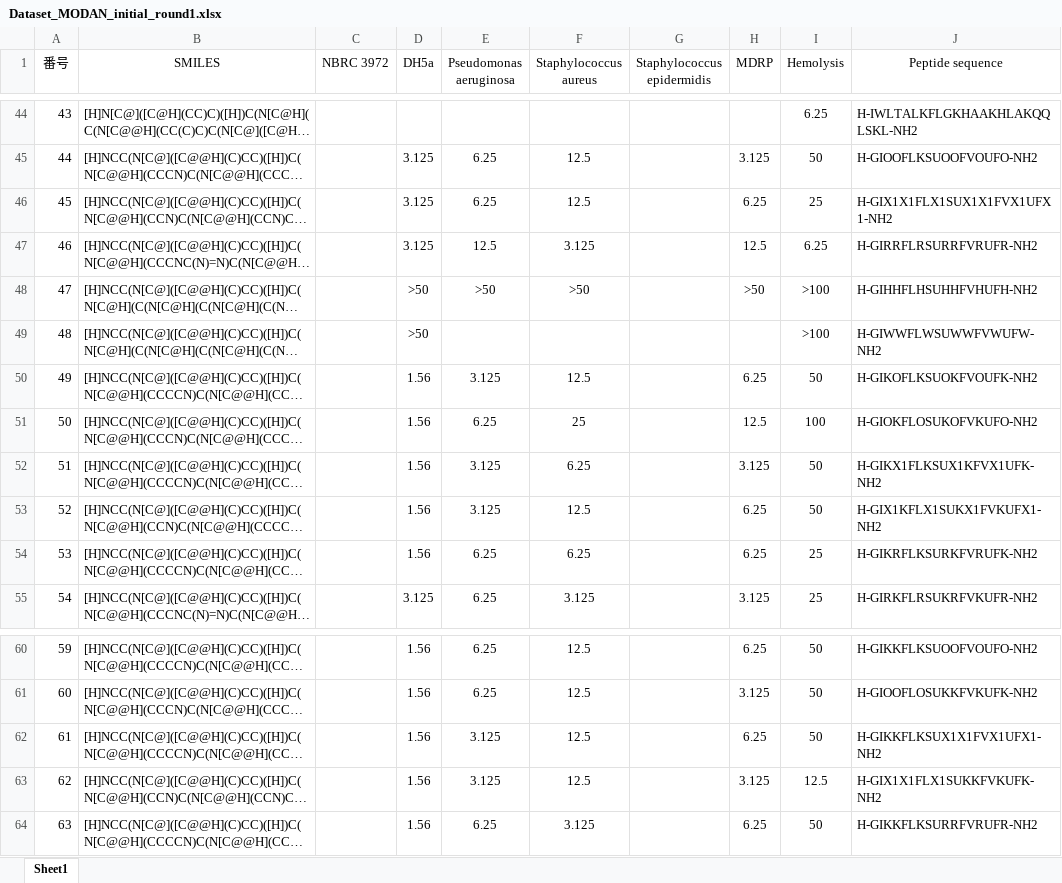
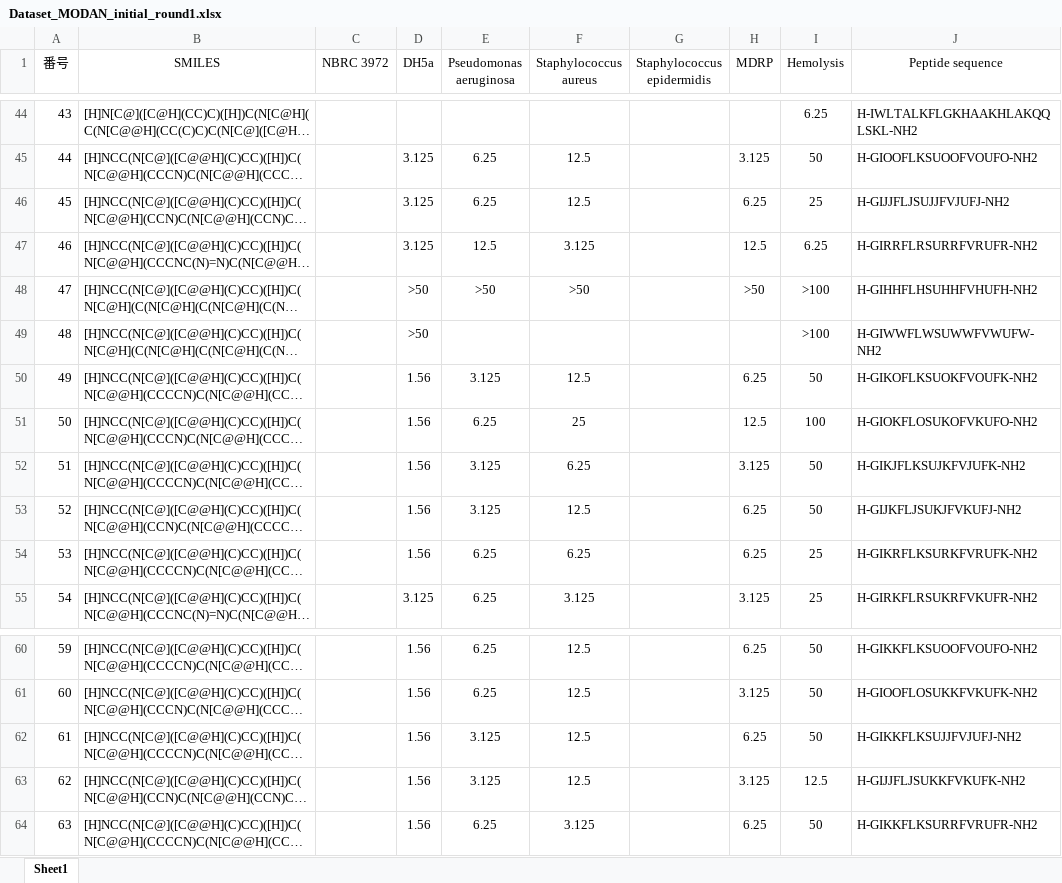
Before and after one commit to ycu-iil/MODAN, an Excel workbook: data/Dataset_MODAN_initial_round1.xlsx, sheet Sheet1, drawn as a sheet; only a part is shown, gaps mark what is left out; long unchanged cells end in …; values as stored, in another font and other column widths than the file's, no borders; table styles not drawn; the diff names each change by its address in the sheet, - before the commit and + after, or states it on an @@ line.

```diff
--- a/data/Dataset_MODAN_initial_round1.xlsx (sheet Sheet1)
+++ b/data/Dataset_MODAN_initial_round1.xlsx (sheet Sheet1)
-J46 (Peptide sequence): H-GIX1X1FLX1SUX1X1FVX1UFX1-NH2
+J46 (Peptide sequence): H-GIJJFLJSUJJFVJUFJ-NH2
-J52 (Peptide sequence): H-GIKX1FLKSUX1KFVX1UFK-NH2
+J52 (Peptide sequence): H-GIKJFLKSUJKFVJUFK-NH2
-J53 (Peptide sequence): H-GIX1KFLX1SUKX1FVKUFX1-NH2
+J53 (Peptide sequence): H-GIJKFLJSUKJFVKUFJ-NH2
-J62 (Peptide sequence): H-GIKKFLKSUX1X1FVX1UFX1-NH2
+J62 (Peptide sequence): H-GIKKFLKSUJJFVJUFJ-NH2
-J63 (Peptide sequence): H-GIX1X1FLX1SUKKFVKUFK-NH2
+J63 (Peptide sequence): H-GIJJFLJSUKKFVKUFK-NH2
```
Also changed, not shown: data/Dataset_MODAN_initial.xlsx.
